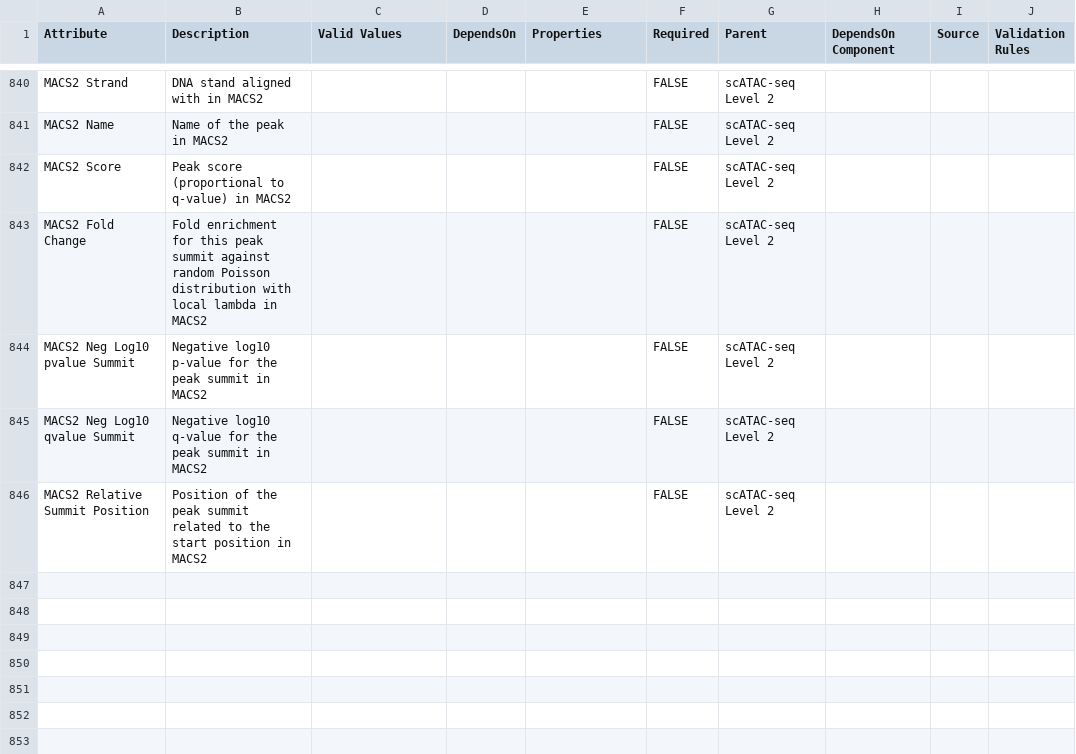
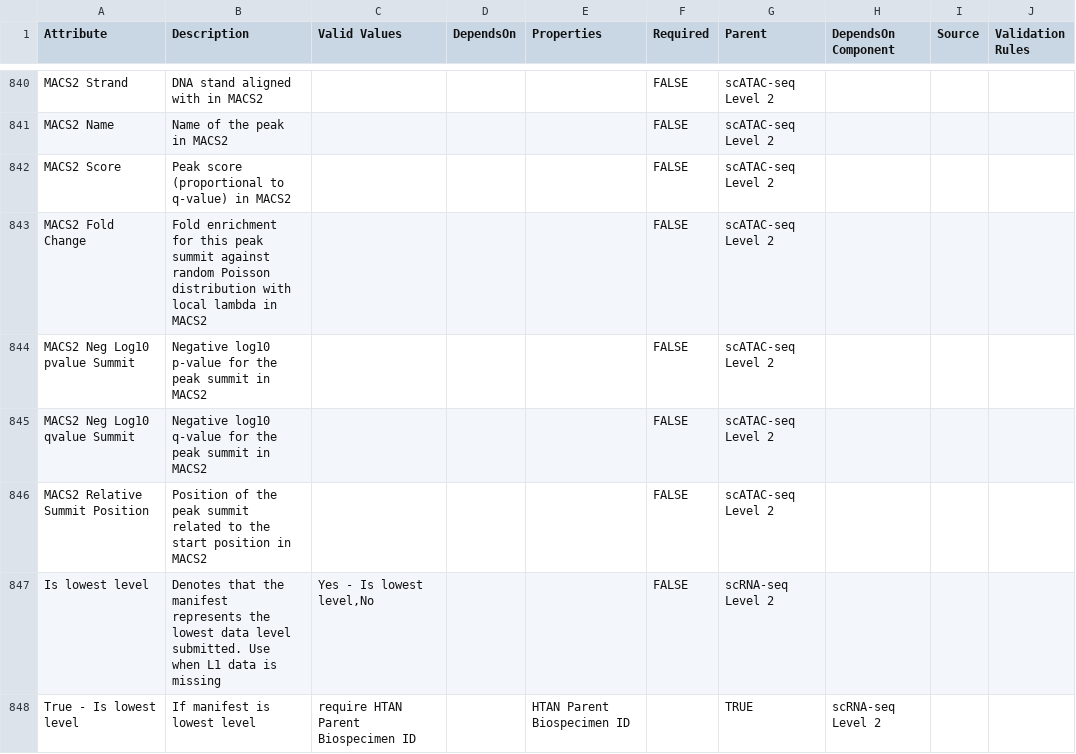
Before and after one commit to ncihtan/data-models, a CSV file: HTAN.model.csv, drawn as a sheet; only a part is shown, gaps mark what is left out.

Commit message:
Implement `Is lowest level`

```diff
--- a/HTAN.model.csv
+++ b/HTAN.model.csv
@@ -846 +846,3 @@ MACS2 Neg Log10 qvalue Summit,Negative log10 q-value for the peak summit in MACS
 MACS2 Relative Summit Position,Position of the peak summit related to the start position in MACS2,,,,FALSE,scATAC-seq Level 2,,,
+Is lowest level, Denotes that the manifest represents the lowest data level submitted. Use when L1 data is missing,"Yes - Is lowest level,No",,,FALSE,scRNA-seq Level 2,,,
+True - Is lowest level,If manifest is lowest level, require HTAN Parent Biospecimen ID,,HTAN Parent Biospecimen ID,,TRUE,scRNA-seq Level 2,,,
```
